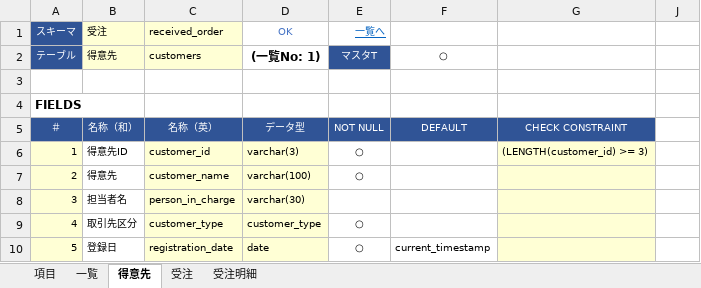
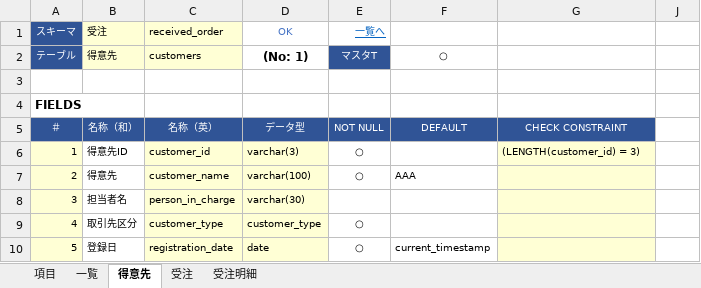
Before and after one commit to teru-0529/define-table, an Excel workbook: テーブル定義.xlsm, sheet 得意先, drawn as a sheet; only a part is shown; values as stored, in another font and other column widths than the file's, no borders; conditional formats not drawn; the diff names each change by its address in the sheet, - before the commit and + after, or states it on an @@ line.

```diff
--- a/テーブル定義.xlsm (sheet 得意先)
+++ b/テーブル定義.xlsm (sheet 得意先)
-D2 (OK): (一覧No: 1)
+D2 (OK): (No: 1)
-G6: (LENGTH(customer_id) >= 3)
+G6: (LENGTH(customer_id) = 3)
-F7: (empty)
+F7: AAA
```
Also changed, not shown: sheet 項目, sheet 受注, sheet 受注明細, 5 other files.
